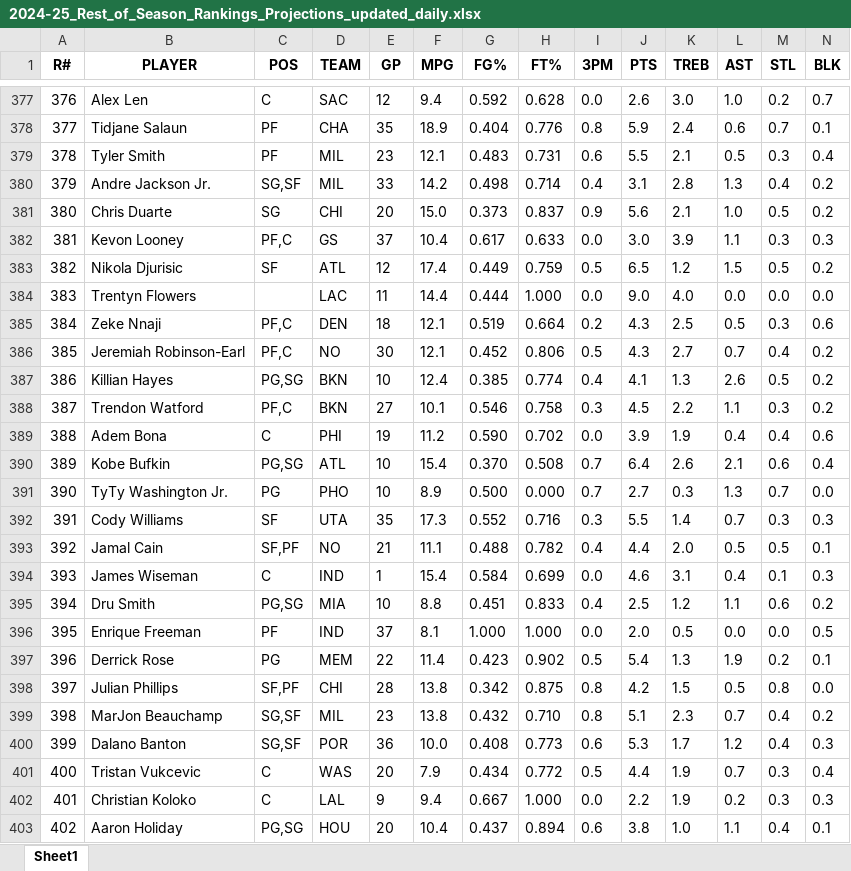
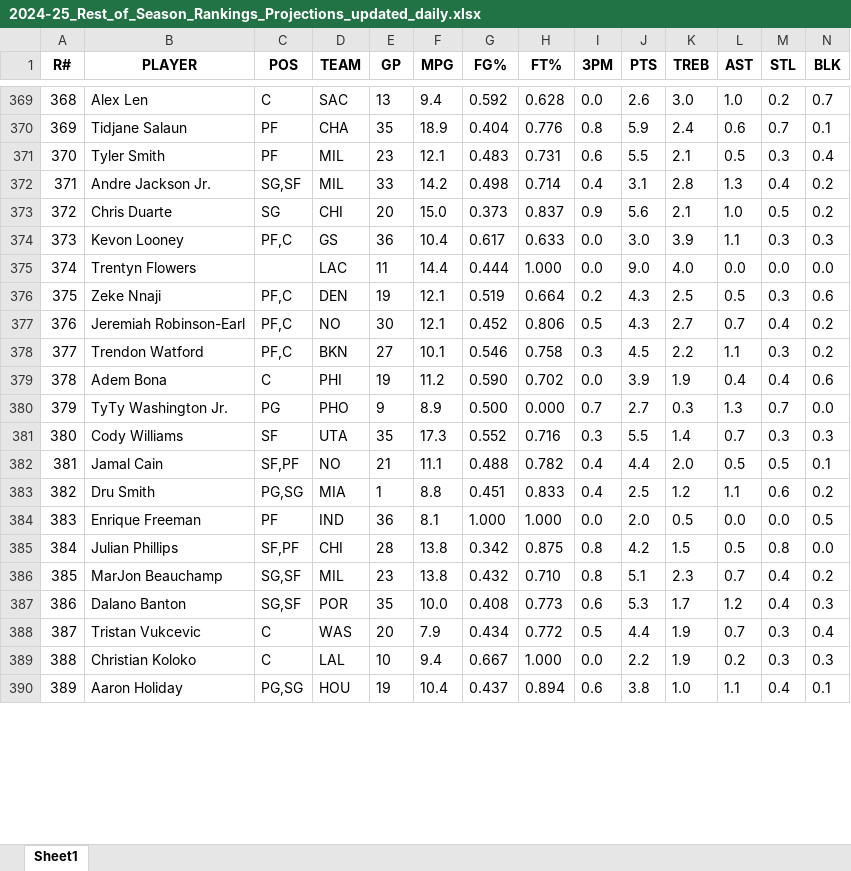
Before and after one commit to ikucukkaya/TradeMachine, an Excel workbook: data/2024-25_Rest_of_Season_Rankings_Projections_updated_daily.xlsx, sheet Sheet1, drawn as a sheet; only a part is shown, gaps mark what is left out; values as stored, in another font and other column widths than the file's, no borders; removed rows and columns are numbered as before the commit, all else as after; rows hold the shown columns only; the diff covers the shown part only; the diff names each change by its address in the sheet, - before the commit and + after, or states it on an @@ line.

```diff
--- a/data/2024-25_Rest_of_Season_Rankings_Projections_updated_daily.xlsx (sheet Sheet1)
+++ b/data/2024-25_Rest_of_Season_Rankings_Projections_updated_daily.xlsx (sheet Sheet1)
@@ column A (R#) renumbered from row 134 down @@
-E369 (GP): 12
+E369 (GP): 13
-E374 (GP): 37
+E374 (GP): 36
-row 383: 382 | Nikola Djurisic | SF | ATL | 12 | 17.4 | 0.449 | 0.759 | 0.5 | 6.5 | 1.2 | 1.5 | 0.5 | 0.2
-E376 (GP): 18
+E376 (GP): 19
-row 387: 386 | Killian Hayes | PG,SG | BKN | 10 | 12.4 | 0.385 | 0.774 | 0.4 | 4.1 | 1.3 | 2.6 | 0.5 | 0.2
-row 390: 389 | Kobe Bufkin | PG,SG | ATL | 10 | 15.4 | 0.370 | 0.508 | 0.7 | 6.4 | 2.6 | 2.1 | 0.6 | 0.4
-E380 (GP): 10
+E380 (GP): 9
-row 394: 393 | James Wiseman | C | IND | 1 | 15.4 | 0.584 | 0.699 | 0.0 | 4.6 | 3.1 | 0.4 | 0.1 | 0.3
-E383 (GP): 10
+E383 (GP): 1
-E384 (GP): 37
+E384 (GP): 36
-row 397: 396 | Derrick Rose | PG | MEM | 22 | 11.4 | 0.423 | 0.902 | 0.5 | 5.4 | 1.3 | 1.9 | 0.2 | 0.1
-E387 (GP): 36
+E387 (GP): 35
-E389 (GP): 9
+E389 (GP): 10
-E390 (GP): 20
+E390 (GP): 19
```
Also changed, not shown: 11 removed rows and 199 edited cells elsewhere in this sheet, data/2024-25_NBA_Regular_Season_Updated_daily.xlsx, data/Last_14_days_of_the_2024-25_NBA_Regular_Season_Updated_daily.xlsx, 2 other files.
